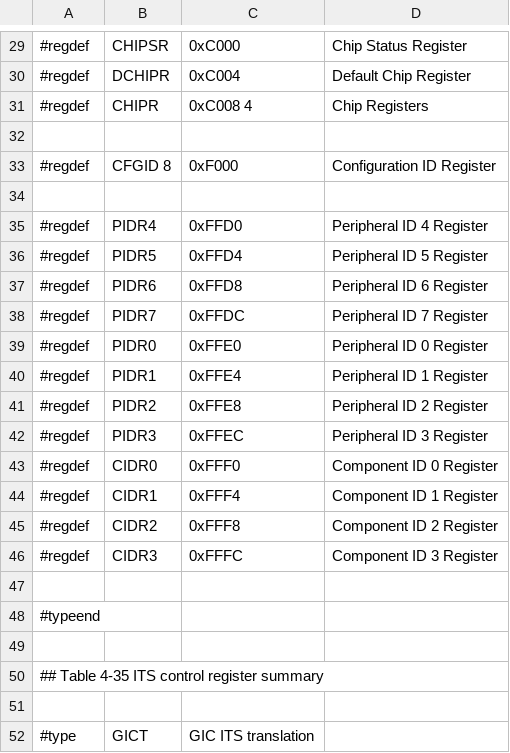
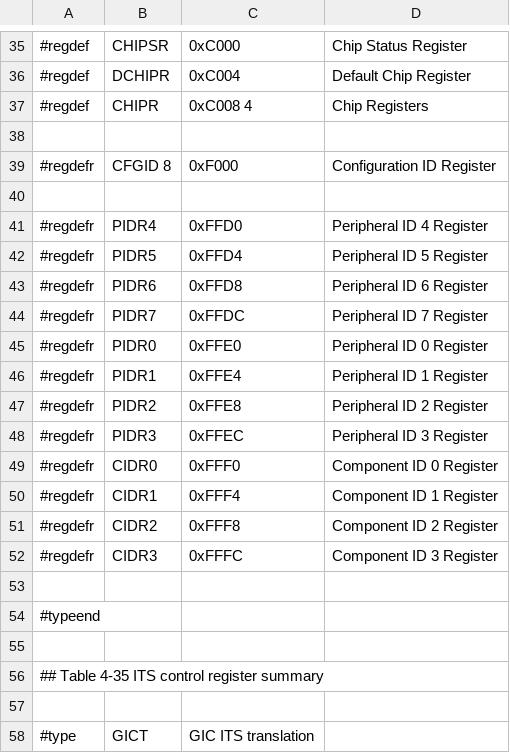
Before and after one commit to ua1arn/hftrx, a CSV file: tools/genregdefs/aw_a733/gic600.csv, drawn as a sheet; only a part is shown, gaps mark what is left out; the diff covers the shown part only.

```diff
--- a/tools/genregdefs/aw_a733/gic600.csv
+++ b/tools/genregdefs/aw_a733/gic600.csv
@@ -32,16 +38,16 @@
 
-#regdef; 	CFGID 8;		0xF000;		Configuration ID Register
+#regdefr; 	CFGID 8;		0xF000;		Configuration ID Register
 
-#regdef; 	PIDR4;			0xFFD0;		Peripheral ID 4 Register
-#regdef; 	PIDR5;			0xFFD4;		Peripheral ID 5 Register
-#regdef; 	PIDR6;			0xFFD8;		Peripheral ID 6 Register
-#regdef; 	PIDR7;			0xFFDC;		Peripheral ID 7 Register
-#regdef; 	PIDR0;			0xFFE0;		Peripheral ID 0 Register
-#regdef; 	PIDR1;			0xFFE4;		Peripheral ID 1 Register
-#regdef; 	PIDR2;			0xFFE8;		Peripheral ID 2 Register
-#regdef; 	PIDR3;			0xFFEC;		Peripheral ID 3 Register
-#regdef; 	CIDR0;			0xFFF0;		Component ID 0 Register
-#regdef; 	CIDR1;			0xFFF4;		Component ID 1 Register
-#regdef; 	CIDR2;			0xFFF8;		Component ID 2 Register
-#regdef; 	CIDR3;			0xFFFC;		Component ID 3 Register
+#regdefr; 	PIDR4;			0xFFD0;		Peripheral ID 4 Register
+#regdefr; 	PIDR5;			0xFFD4;		Peripheral ID 5 Register
+#regdefr; 	PIDR6;			0xFFD8;		Peripheral ID 6 Register
+#regdefr; 	PIDR7;			0xFFDC;		Peripheral ID 7 Register
+#regdefr; 	PIDR0;			0xFFE0;		Peripheral ID 0 Register
+#regdefr; 	PIDR1;			0xFFE4;		Peripheral ID 1 Register
+#regdefr; 	PIDR2;			0xFFE8;		Peripheral ID 2 Register
+#regdefr; 	PIDR3;			0xFFEC;		Peripheral ID 3 Register
+#regdefr; 	CIDR0;			0xFFF0;		Component ID 0 Register
+#regdefr; 	CIDR1;			0xFFF4;		Component ID 1 Register
+#regdefr; 	CIDR2;			0xFFF8;		Component ID 2 Register
+#regdefr; 	CIDR3;			0xFFFC;		Component ID 3 Register
 
```
Also changed, not shown: 6 added rows and 14 edited cells elsewhere in this file, tools/genregdefs/aw_a733/aw_a733.csv, 6 other files.
